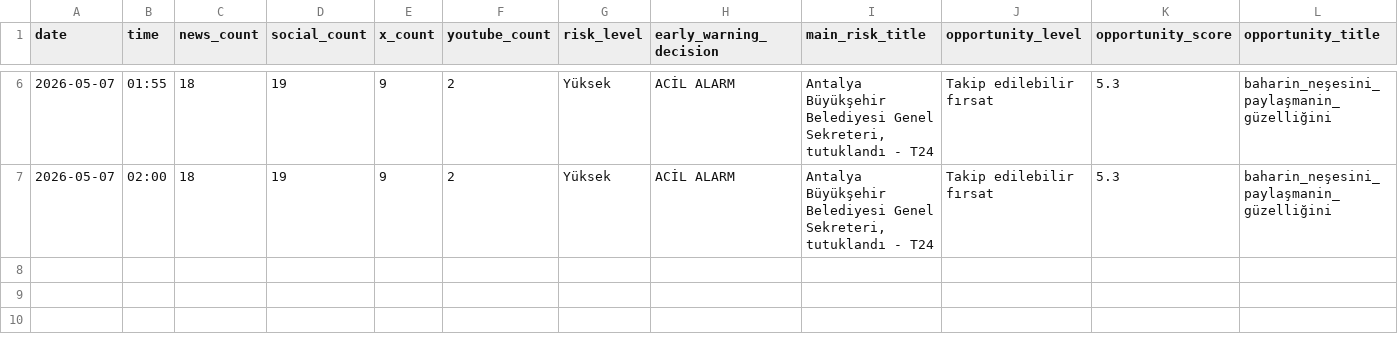
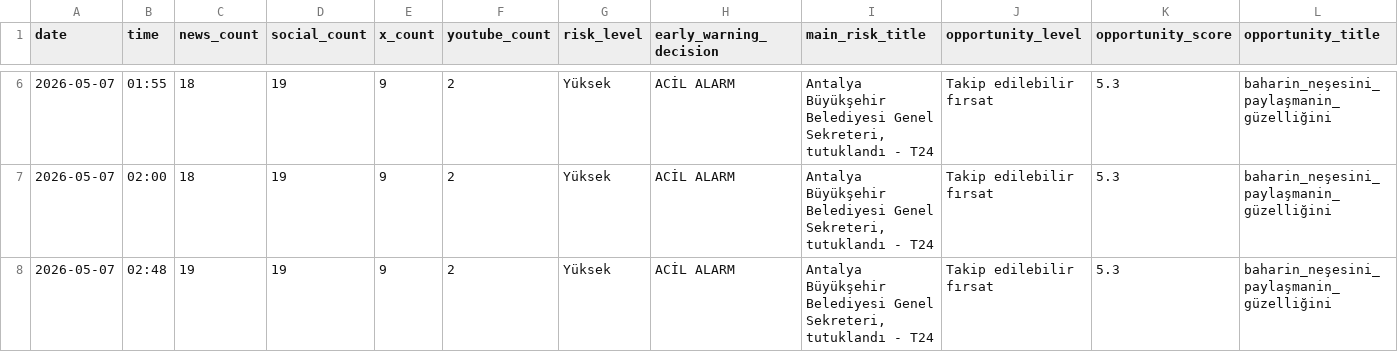
Before and after one commit to korayarhan/dijital-antalya-nabzi, a CSV file: data/archive/daily_decision_log.csv, drawn as a sheet; only a part is shown, gaps mark what is left out; rows hold the shown columns only; the diff names each change by its address in the sheet, - before the commit and + after, or states it on an @@ line.

```diff
--- a/data/archive/daily_decision_log.csv
+++ b/data/archive/daily_decision_log.csv
+row 8: 2026-05-07 | 02:48 | 19 | 19 | 9 | 2 | Yüksek | ACİL ALARM | Antalya Büyükşehir Belediyesi Genel Sekreteri, tutuklandı - T24 | Takip edilebilir fırsat | 5.3 | baharin_neşesini_paylaşmanin_güzelliğini
```
Also changed, not shown: data/alerts/alert_log.csv, 3 other files.
